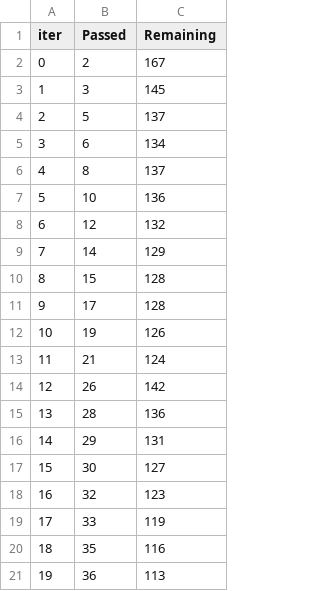
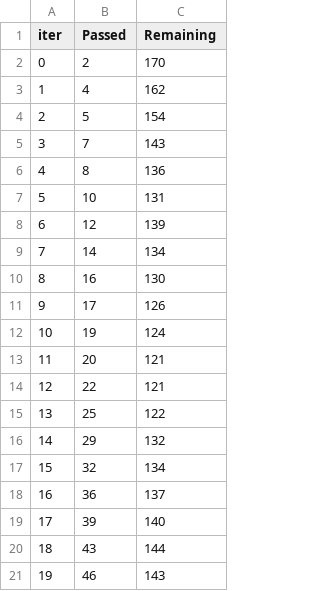
Before and after one commit to kurtholst/databricks_proj, a TSV file: Databricks_Notebooks/catboost_info/time_left.tsv, drawn as a sheet; only a part is shown; the diff covers the shown part only.

```diff
--- a/Databricks_Notebooks/catboost_info/time_left.tsv
+++ b/Databricks_Notebooks/catboost_info/time_left.tsv
@@ -1,21 +1,21 @@
 iter	Passed	Remaining
-0	2	167
-1	3	145
-2	5	137
-3	6	134
-4	8	137
-5	10	136
-6	12	132
-7	14	129
-8	15	128
-9	17	128
-10	19	126
-11	21	124
-12	26	142
-13	28	136
-14	29	131
-15	30	127
-16	32	123
-17	33	119
-18	35	116
-19	36	113
+0	2	170
+1	4	162
+2	5	154
+3	7	143
+4	8	136
+5	10	131
+6	12	139
+7	14	134
+8	16	130
+9	17	126
+10	19	124
+11	20	121
+12	22	121
+13	25	122
+14	29	132
+15	32	134
+16	36	137
+17	39	140
+18	43	144
+19	46	143
```
Also changed, not shown: 123 edited cells elsewhere in this file, 3 other files.
